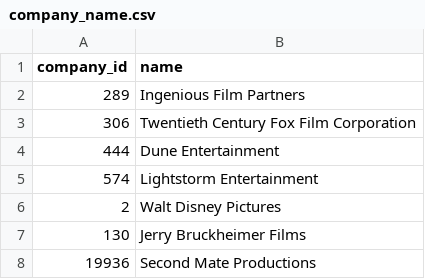
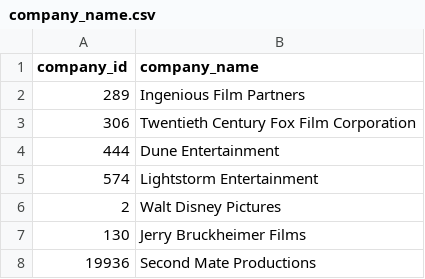
Before and after one commit to ngoquangtrai1903-source/DBI202, a CSV file: scrape_data_v2/output/company_name.csv, drawn as a sheet; only a part is shown.

Commit message:
data super clean

```diff
--- a/scrape_data_v2/output/company_name.csv
+++ b/scrape_data_v2/output/company_name.csv
@@ -1,2 +1,2 @@
-company_id,name
+company_id,company_name
 289,Ingenious Film Partners
```
Also changed, not shown: 31 other files.
